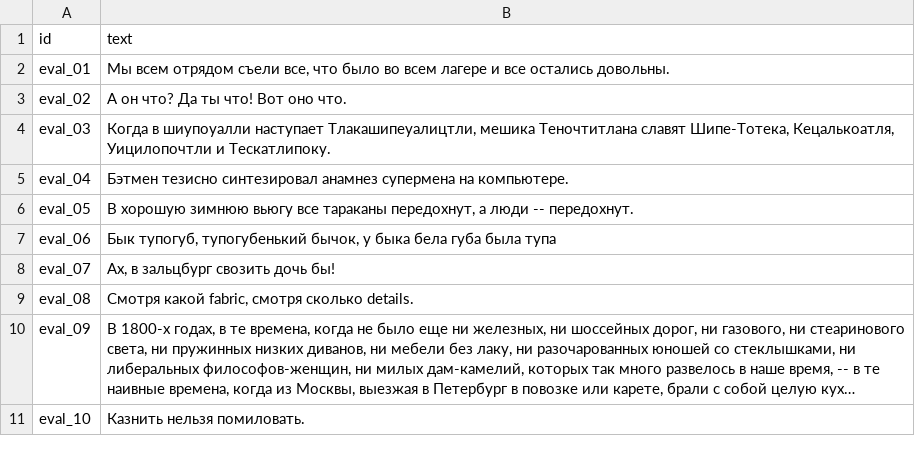
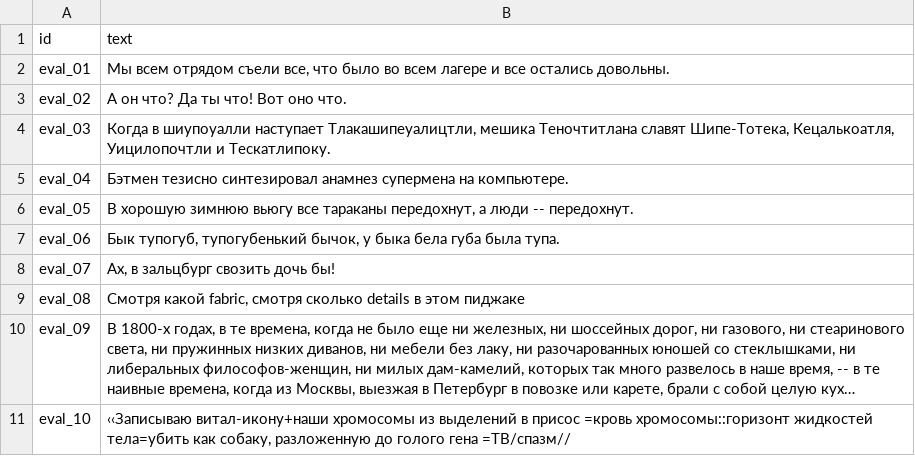
Before and after one commit to MariiiaIvanova/tts_labs_itmo, a CSV file: labs/lab5_service/data/evaluation_text.csv, drawn as a sheet; long unchanged cells end in …; the diff names each change by its address in the sheet, - before the commit and + after, or states it on an @@ line.

Commit message:
Complete lab 5 speech synthesis service

```diff
--- a/labs/lab5_service/data/evaluation_text.csv
+++ b/labs/lab5_service/data/evaluation_text.csv
-B7 (text): …губа была тупа
+B7 (text): …губа была тупа.
-B9 (text): …смотря сколько details.
+B9 (text): …смотря сколько details в этом пиджаке
-B11 (text): Казнить нельзя помиловать.
+B11 (text): ‹‹Записываю витал-икону+наши хромосомы из выделений в присос =кровь хромосомы::горизонт жидкостей тела=убить как собаку, разложенную до голого гена =ТВ/спазм//
```
Also changed, not shown: 21 other files.
